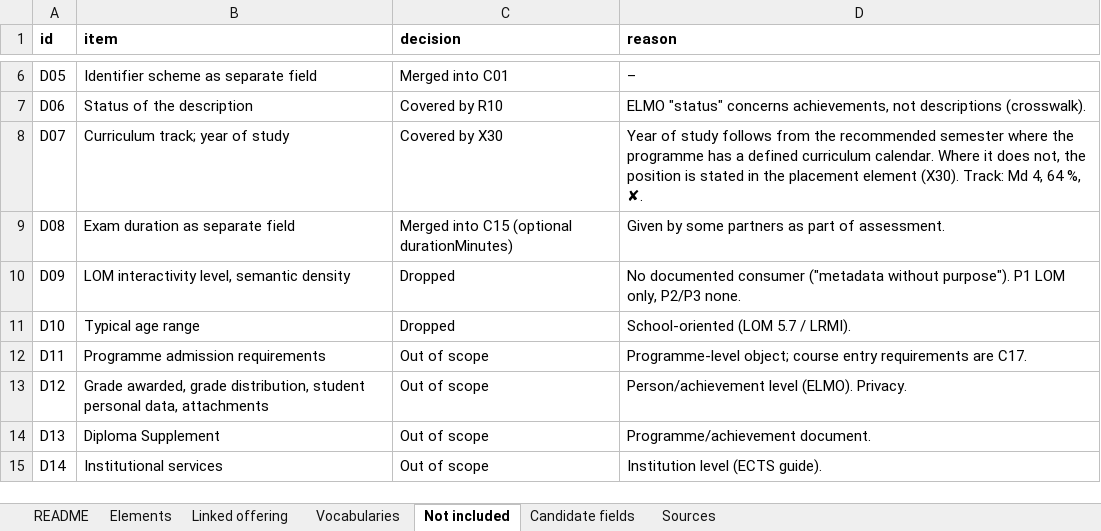
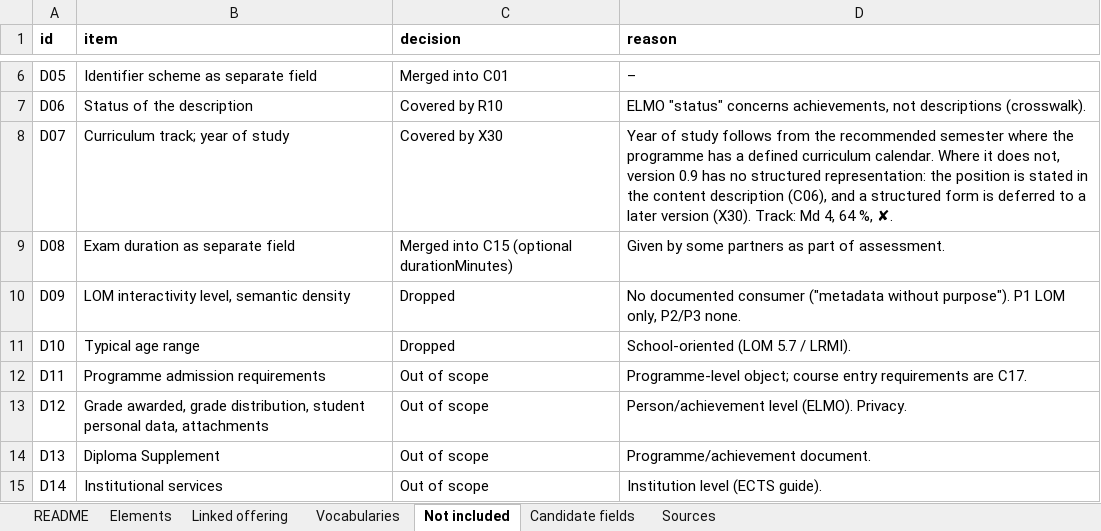
Before and after one commit to euonair/course-profile, an Excel workbook: profile.xlsx, sheet Not included, drawn as a sheet; only a part is shown, gaps mark what is left out; values as stored, in another font and other column widths than the file's, no borders; the diff names each change by its address in the sheet, - before the commit and + after, or states it on an @@ line.

```diff
--- a/profile.xlsx (sheet Not included)
+++ b/profile.xlsx (sheet Not included)
-D8 (reason): …does not, the position is stated in the placement element (X30). Track:…
+D8 (reason): …does not, version 0.9 has no structured representation: the position is stated in the content description (C06), and a structured form is deferred to a later version (X30). Track:…
```
Also changed, not shown: sheet Elements, profile/0.9/profile.xlsx, 10 other files.
